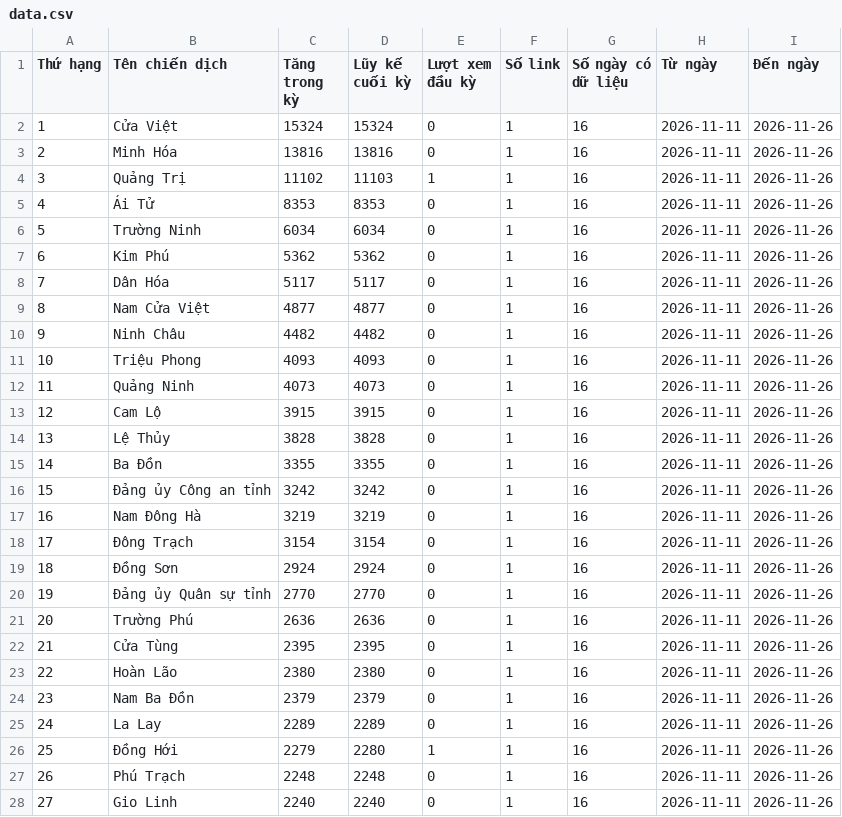
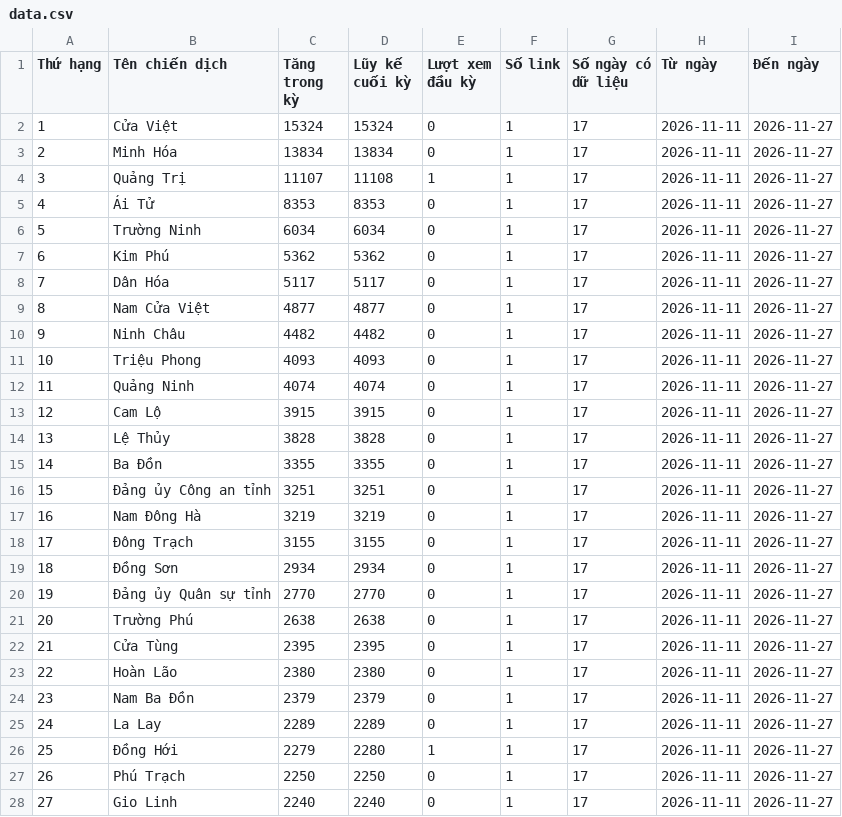
Before and after one commit to phuonglinh-ai/truyenthongquangtri, a CSV file: data.csv, drawn as a sheet; only a part is shown; the diff covers the shown part only.

Commit message:
Update data 2026-11-27 00:15

```diff
--- a/data.csv
+++ b/data.csv
@@ -1,28 +1,28 @@
 Thứ hạng,Tên chiến dịch,Tăng trong kỳ,Lũy kế cuối kỳ,Lượt xem đầu kỳ,Số link,Số ngày có dữ liệu,Từ ngày,Đến ngày
-1,Cửa Việt,15324,15324,0,1,16,2026-11-11,2026-11-26
-2,Minh Hóa,13816,13816,0,1,16,2026-11-11,2026-11-26
-3,Quảng Trị,11102,11103,1,1,16,2026-11-11,2026-11-26
-4,Ái Tử,8353,8353,0,1,16,2026-11-11,2026-11-26
-5,Trường Ninh,6034,6034,0,1,16,2026-11-11,2026-11-26
-6,Kim Phú,5362,5362,0,1,16,2026-11-11,2026-11-26
-7,Dân Hóa,5117,5117,0,1,16,2026-11-11,2026-11-26
-8,Nam Cửa Việt,4877,4877,0,1,16,2026-11-11,2026-11-26
-9,Ninh Châu,4482,4482,0,1,16,2026-11-11,2026-11-26
-10,Triệu Phong,4093,4093,0,1,16,2026-11-11,2026-11-26
-11,Quảng Ninh,4073,4073,0,1,16,2026-11-11,2026-11-26
-12,Cam Lộ,3915,3915,0,1,16,2026-11-11,2026-11-26
-13,Lệ Thủy,3828,3828,0,1,16,2026-11-11,2026-11-26
-14,Ba Đồn,3355,3355,0,1,16,2026-11-11,2026-11-26
-15,Đảng ủy Công an tỉnh,3242,3242,0,1,16,2026-11-11,2026-11-26
-16,Nam Đông Hà,3219,3219,0,1,16,2026-11-11,2026-11-26
-17,Đông Trạch,3154,3154,0,1,16,2026-11-11,2026-11-26
-18,Đồng Sơn,2924,2924,0,1,16,2026-11-11,2026-11-26
-19,Đảng ủy Quân sự tỉnh,2770,2770,0,1,16,2026-11-11,2026-11-26
-20,Trường Phú,2636,2636,0,1,16,2026-11-11,2026-11-26
-21,Cửa Tùng,2395,2395,0,1,16,2026-11-11,2026-11-26
-22,Hoàn Lão,2380,2380,0,1,16,2026-11-11,2026-11-26
-23,Nam Ba Đồn,2379,2379,0,1,16,2026-11-11,2026-11-26
-24,La Lay,2289,2289,0,1,16,2026-11-11,2026-11-26
-25,Đồng Hới,2279,2280,1,1,16,2026-11-11,2026-11-26
-26,Phú Trạch,2248,2248,0,1,16,2026-11-11,2026-11-26
-27,Gio Linh,2240,2240,0,1,16,2026-11-11,2026-11-26
+1,Cửa Việt,15324,15324,0,1,17,2026-11-11,2026-11-27
+2,Minh Hóa,13834,13834,0,1,17,2026-11-11,2026-11-27
+3,Quảng Trị,11107,11108,1,1,17,2026-11-11,2026-11-27
+4,Ái Tử,8353,8353,0,1,17,2026-11-11,2026-11-27
+5,Trường Ninh,6034,6034,0,1,17,2026-11-11,2026-11-27
+6,Kim Phú,5362,5362,0,1,17,2026-11-11,2026-11-27
+7,Dân Hóa,5117,5117,0,1,17,2026-11-11,2026-11-27
+8,Nam Cửa Việt,4877,4877,0,1,17,2026-11-11,2026-11-27
+9,Ninh Châu,4482,4482,0,1,17,2026-11-11,2026-11-27
+10,Triệu Phong,4093,4093,0,1,17,2026-11-11,2026-11-27
+11,Quảng Ninh,4074,4074,0,1,17,2026-11-11,2026-11-27
+12,Cam Lộ,3915,3915,0,1,17,2026-11-11,2026-11-27
+13,Lệ Thủy,3828,3828,0,1,17,2026-11-11,2026-11-27
+14,Ba Đồn,3355,3355,0,1,17,2026-11-11,2026-11-27
+15,Đảng ủy Công an tỉnh,3251,3251,0,1,17,2026-11-11,2026-11-27
+16,Nam Đông Hà,3219,3219,0,1,17,2026-11-11,2026-11-27
+17,Đông Trạch,3155,3155,0,1,17,2026-11-11,2026-11-27
+18,Đồng Sơn,2934,2934,0,1,17,2026-11-11,2026-11-27
+19,Đảng ủy Quân sự tỉnh,2770,2770,0,1,17,2026-11-11,2026-11-27
+20,Trường Phú,2638,2638,0,1,17,2026-11-11,2026-11-27
+21,Cửa Tùng,2395,2395,0,1,17,2026-11-11,2026-11-27
+22,Hoàn Lão,2380,2380,0,1,17,2026-11-11,2026-11-27
+23,Nam Ba Đồn,2379,2379,0,1,17,2026-11-11,2026-11-27
+24,La Lay,2289,2289,0,1,17,2026-11-11,2026-11-27
+25,Đồng Hới,2279,2280,1,1,17,2026-11-11,2026-11-27
+26,Phú Trạch,2250,2250,0,1,17,2026-11-11,2026-11-27
+27,Gio Linh,2240,2240,0,1,17,2026-11-11,2026-11-27
```
Also changed, not shown: 122 edited cells elsewhere in this file.
